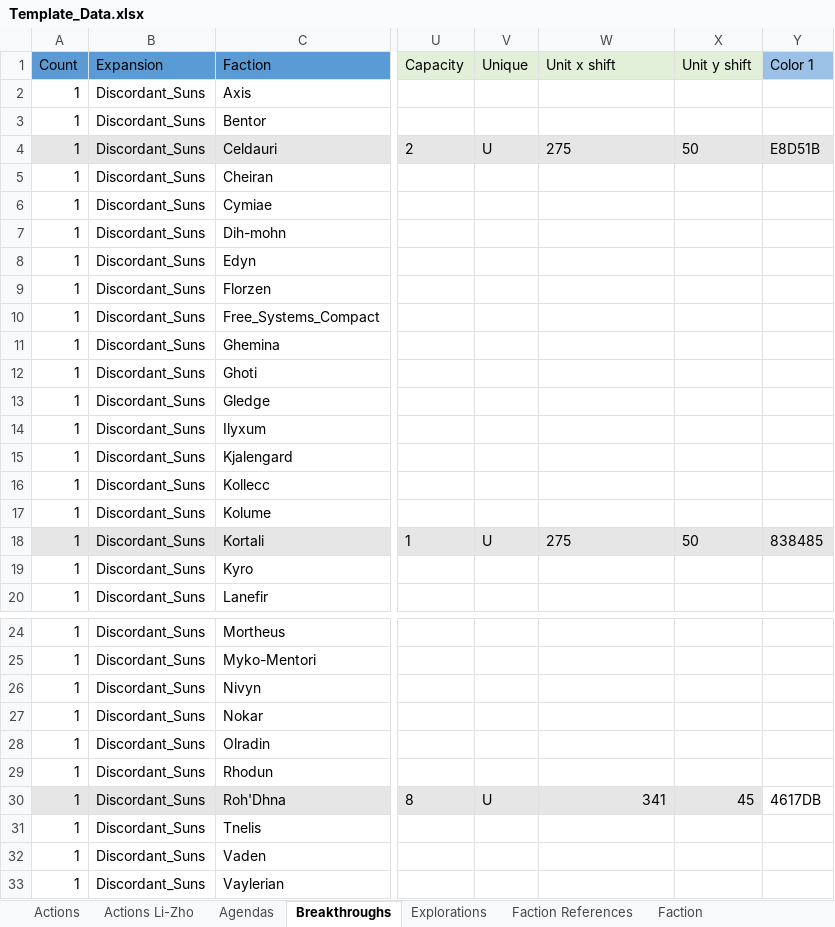
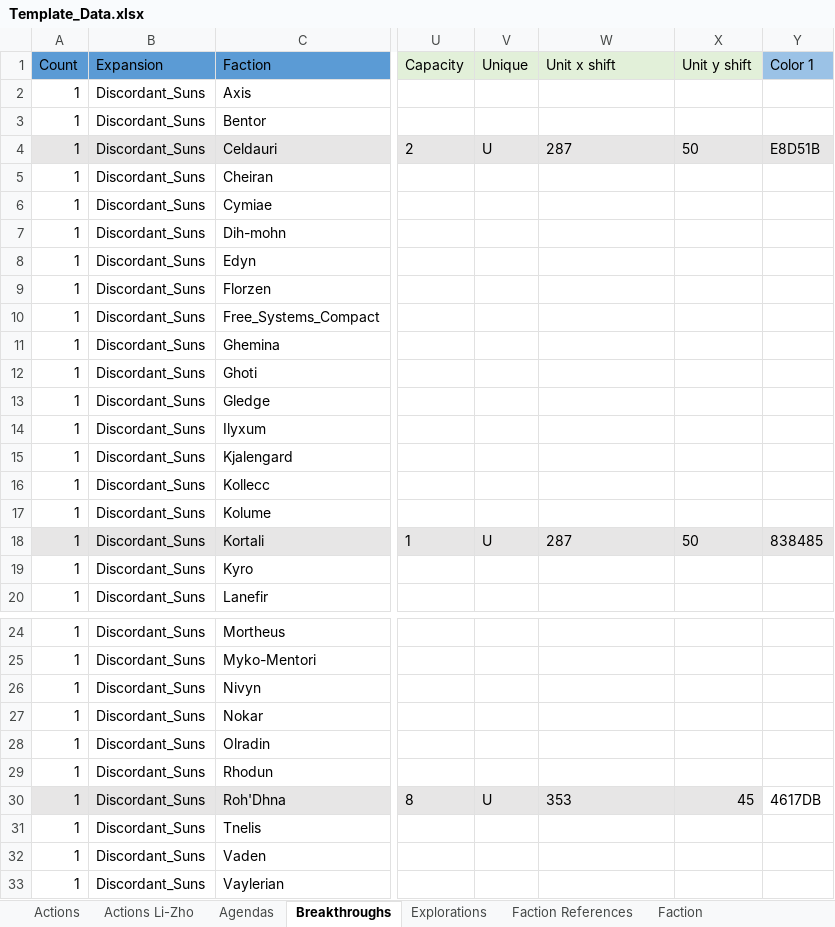
Before and after one commit to ZhenjaMax/TI4Templates, an Excel workbook: Template_Data.xlsx, sheet Breakthroughs, drawn as a sheet; only a part is shown, gaps mark what is left out; values as stored, in another font and other column widths than the file's, no borders; the diff names each change by its address in the sheet, - before the commit and + after, or states it on an @@ line.

Commit message:
BT back fix
changed X reference for unit image

```diff
--- a/Template_Data.xlsx (sheet Breakthroughs)
+++ b/Template_Data.xlsx (sheet Breakthroughs)
-W4 (Unit x shift): 275
+W4 (Unit x shift): 287
-W18 (Unit x shift): 275
+W18 (Unit x shift): 287
-W30 (Unit x shift): 341
+W30 (Unit x shift): 353
-W30 alignment: right
+W30 alignment: left
```
Also changed, not shown: 11 other files.
